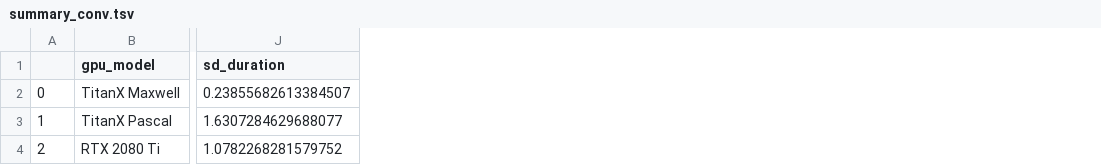
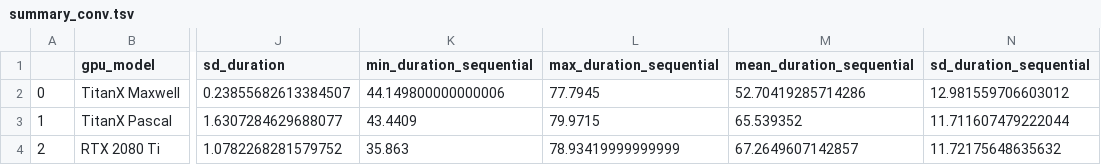
Before and after one commit to marinoandrea/pmms-assignments, a TSV file: data/raw/summary_conv.tsv, drawn as a sheet; only a part is shown, gaps mark what is left out; the diff names each change by its address in the sheet, - before the commit and + after, or states it on an @@ line.

Commit message:
Update conv summary stats

```diff
--- a/data/raw/summary_conv.tsv
+++ b/data/raw/summary_conv.tsv
+column K (min_duration_sequential), rows 2-4: 44.149800000000006 | 43.4409 | 35.863
+column L (max_duration_sequential), rows 2-4: 77.7945 | 79.9715 | 78.93419999999999
+column M (mean_duration_sequential), rows 2-4: 52.70419285714286 | 65.539352 | 67.2649607142857
+column N (sd_duration_sequential), rows 2-4: 12.981559706603012 | 11.711607479222044 | 11.72175648635632
```
Also changed, not shown: 4 other files.
